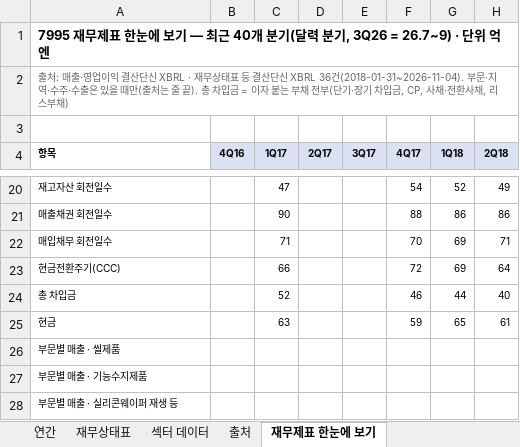
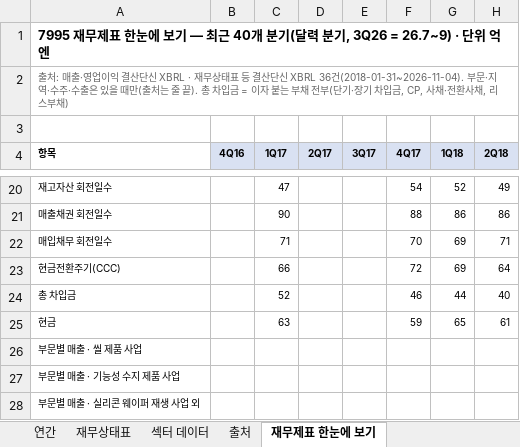
Before and after one commit to minwook1011/earnings-screener, an Excel workbook: docs/data/jp/xlsx/7995.xlsx, sheet 재무제표 한눈에 보기, drawn as a sheet; only a part is shown, gaps mark what is left out; values as stored, in another font and other column widths than the file's, no borders; charts and pictures not drawn; the diff names each change by its address in the sheet, - before the commit and + after, or states it on an @@ line.

```diff
--- a/docs/data/jp/xlsx/7995.xlsx (sheet 재무제표 한눈에 보기)
+++ b/docs/data/jp/xlsx/7995.xlsx (sheet 재무제표 한눈에 보기)
-A26 (항목): 부문별 매출 · 씰제품
+A26 (항목): 부문별 매출 · 씰 제품 사업
-A27 (항목): 부문별 매출 · 기능수지제품
+A27 (항목): 부문별 매출 · 기능성 수지 제품 사업
-A28 (항목): 부문별 매출 · 실리콘웨이퍼 재생 등
+A28 (항목): 부문별 매출 · 실리콘 웨이퍼 재생 사업 외
```
Also changed, not shown: sheet 연간, docs/data/jp/xlsx/2413.xlsx, docs/data/jp/xlsx/7729.xlsx, 3 other files.
